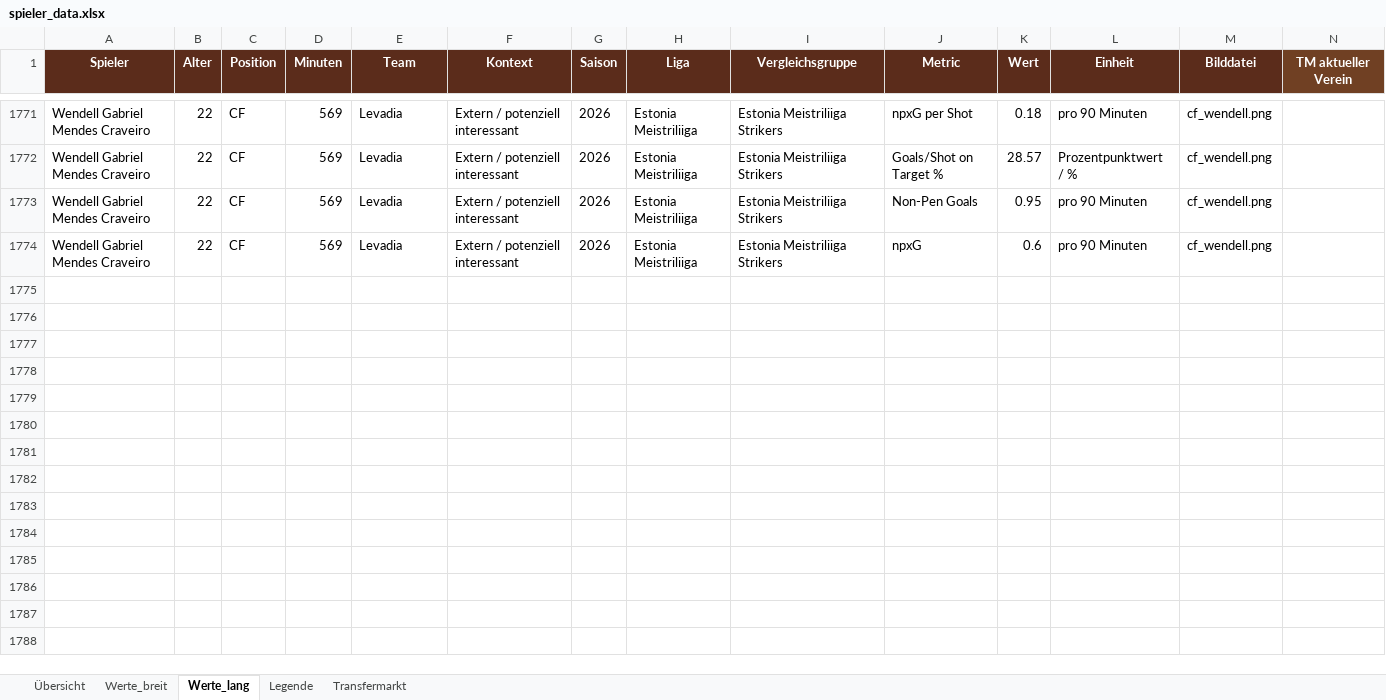
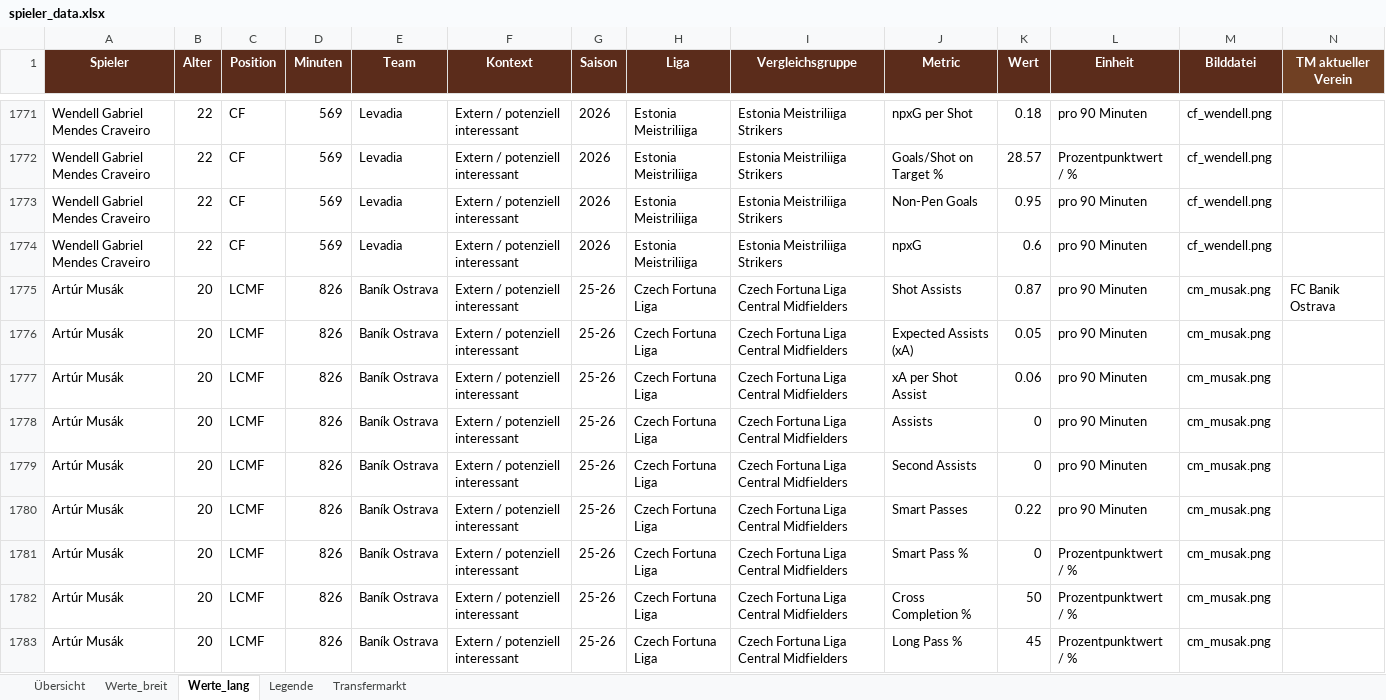
Before and after one commit to thebestianD/fcn_daten_tool, an Excel workbook: spieler_data.xlsx, sheet Werte_lang, drawn as a sheet; only a part is shown, gaps mark what is left out; values as stored, in another font and other column widths than the file's, no borders; conditional formats and table styles not drawn; rows hold the shown columns only; the diff covers the shown part only; the diff names each change by its address in the sheet, - before the commit and + after, or states it on an @@ line.

Commit message:
Adding Artur Musak

```diff
--- a/spieler_data.xlsx (sheet Werte_lang)
+++ b/spieler_data.xlsx (sheet Werte_lang)
+row 1775: Artúr Musák | 20 | LCMF | 826 | Baník Ostrava | Extern / potenziell interessant | 25-26 | Czech Fortuna Liga | Czech Fortuna Liga Central Midfielders | Shot Assists | 0.87 | pro 90 Minuten | cm_musak.png | FC Banik Ostrava
+row 1776: Artúr Musák | 20 | LCMF | 826 | Baník Ostrava | Extern / potenziell interessant | 25-26 | Czech Fortuna Liga | Czech Fortuna Liga Central Midfielders | Expected Assists (xA) | 0.05 | pro 90 Minuten | cm_musak.png
+row 1777: Artúr Musák | 20 | LCMF | 826 | Baník Ostrava | Extern / potenziell interessant | 25-26 | Czech Fortuna Liga | Czech Fortuna Liga Central Midfielders | xA per Shot Assist | 0.06 | pro 90 Minuten | cm_musak.png
+row 1778: Artúr Musák | 20 | LCMF | 826 | Baník Ostrava | Extern / potenziell interessant | 25-26 | Czech Fortuna Liga | Czech Fortuna Liga Central Midfielders | Assists | 0 | pro 90 Minuten | cm_musak.png
+row 1779: Artúr Musák | 20 | LCMF | 826 | Baník Ostrava | Extern / potenziell interessant | 25-26 | Czech Fortuna Liga | Czech Fortuna Liga Central Midfielders | Second Assists | 0 | pro 90 Minuten | cm_musak.png
+row 1780: Artúr Musák | 20 | LCMF | 826 | Baník Ostrava | Extern / potenziell interessant | 25-26 | Czech Fortuna Liga | Czech Fortuna Liga Central Midfielders | Smart Passes | 0.22 | pro 90 Minuten | cm_musak.png
+row 1781: Artúr Musák | 20 | LCMF | 826 | Baník Ostrava | Extern / potenziell interessant | 25-26 | Czech Fortuna Liga | Czech Fortuna Liga Central Midfielders | Smart Pass % | 0 | Prozentpunktwert / % | cm_musak.png
+row 1782: Artúr Musák | 20 | LCMF | 826 | Baník Ostrava | Extern / potenziell interessant | 25-26 | Czech Fortuna Liga | Czech Fortuna Liga Central Midfielders | Cross Completion % | 50 | Prozentpunktwert / % | cm_musak.png
+row 1783: Artúr Musák | 20 | LCMF | 826 | Baník Ostrava | Extern / potenziell interessant | 25-26 | Czech Fortuna Liga | Czech Fortuna Liga Central Midfielders | Long Pass % | 45 | Prozentpunktwert / % | cm_musak.png
```
Also changed, not shown: 14 added rows elsewhere in this sheet, sheet Werte_breit, sheet Übersicht, sheet Transfermarkt, sheet Legende.
